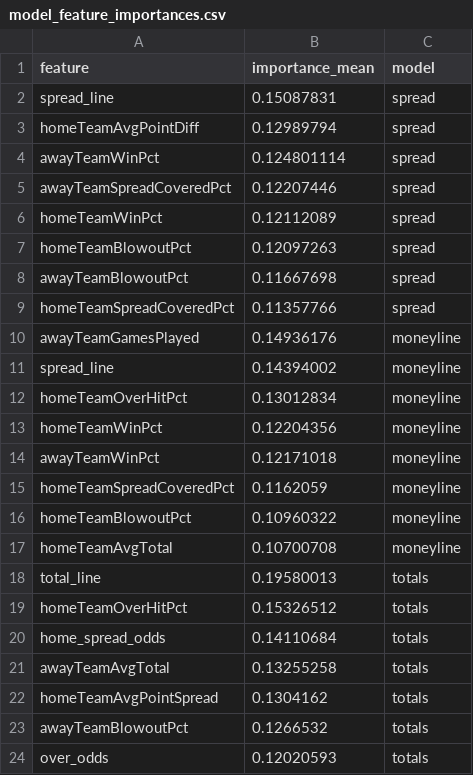
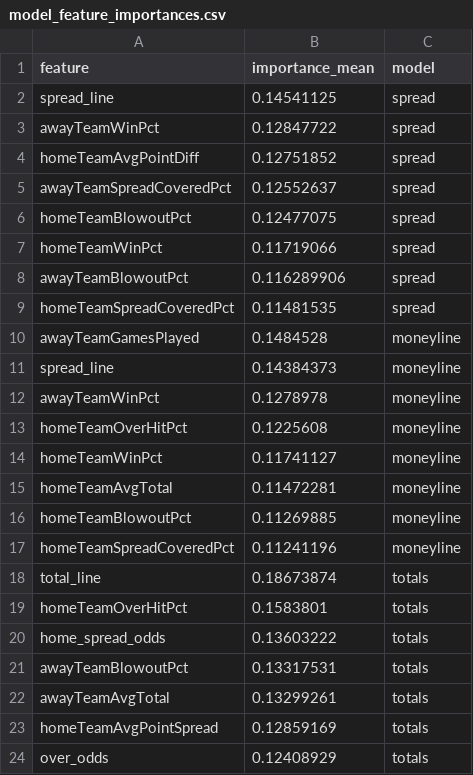
Before and after one commit to bestoddspredictions-web/nfl-predictions, a CSV file: data_files/model_feature_importances.csv, drawn as a sheet.

```diff
--- a/data_files/model_feature_importances.csv
+++ b/data_files/model_feature_importances.csv
@@ -1,24 +1,24 @@
 feature,importance_mean,model
-spread_line,0.15087831,spread
-homeTeamAvgPointDiff,0.12989794,spread
-awayTeamWinPct,0.124801114,spread
-awayTeamSpreadCoveredPct,0.12207446,spread
-homeTeamWinPct,0.12112089,spread
-homeTeamBlowoutPct,0.12097263,spread
-awayTeamBlowoutPct,0.11667698,spread
-homeTeamSpreadCoveredPct,0.11357766,spread
-awayTeamGamesPlayed,0.14936176,moneyline
-spread_line,0.14394002,moneyline
-homeTeamOverHitPct,0.13012834,moneyline
-homeTeamWinPct,0.12204356,moneyline
-awayTeamWinPct,0.12171018,moneyline
-homeTeamSpreadCoveredPct,0.1162059,moneyline
-homeTeamBlowoutPct,0.10960322,moneyline
-homeTeamAvgTotal,0.10700708,moneyline
-total_line,0.19580013,totals
-homeTeamOverHitPct,0.15326512,totals
-home_spread_odds,0.14110684,totals
-awayTeamAvgTotal,0.13255258,totals
-homeTeamAvgPointSpread,0.1304162,totals
-awayTeamBlowoutPct,0.1266532,totals
-over_odds,0.12020593,totals
+spread_line,0.14541125,spread
+awayTeamWinPct,0.12847722,spread
+homeTeamAvgPointDiff,0.12751852,spread
+awayTeamSpreadCoveredPct,0.12552637,spread
+homeTeamBlowoutPct,0.12477075,spread
+homeTeamWinPct,0.11719066,spread
+awayTeamBlowoutPct,0.116289906,spread
+homeTeamSpreadCoveredPct,0.11481535,spread
+awayTeamGamesPlayed,0.1484528,moneyline
+spread_line,0.14384373,moneyline
+awayTeamWinPct,0.1278978,moneyline
+homeTeamOverHitPct,0.1225608,moneyline
+homeTeamWinPct,0.11741127,moneyline
+homeTeamAvgTotal,0.11472281,moneyline
+homeTeamBlowoutPct,0.11269885,moneyline
+homeTeamSpreadCoveredPct,0.11241196,moneyline
+total_line,0.18673874,totals
+homeTeamOverHitPct,0.1583801,totals
+home_spread_odds,0.13603222,totals
+awayTeamBlowoutPct,0.13317531,totals
+awayTeamAvgTotal,0.13299261,totals
+homeTeamAvgPointSpread,0.12859169,totals
+over_odds,0.12408929,totals
```
Also changed, not shown: data_files/espn_injuries.csv, data_files/nfl_games_historical.csv, 5 other files.
